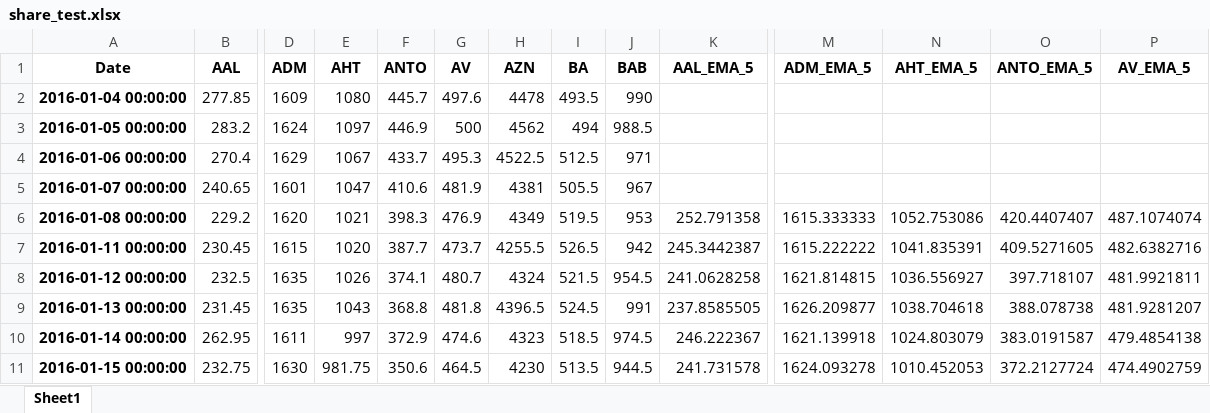
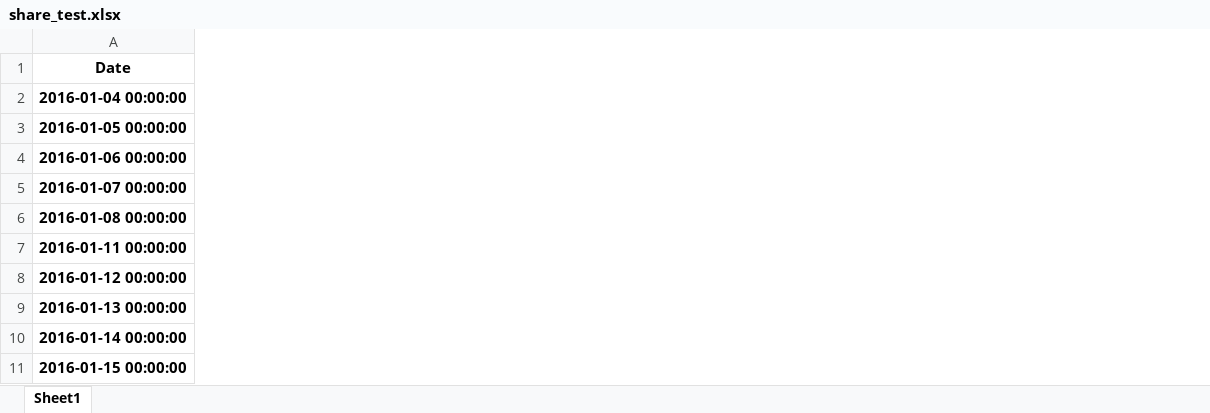
Before and after one commit to nzd31155/dev, an Excel workbook: share_test.xlsx, sheet Sheet1, drawn as a sheet; only a part is shown, gaps mark what is left out; values as stored, in another font and other column widths than the file's, no borders; removed rows and columns are numbered as before the commit, all else as after; the diff covers the shown part only; the diff names each change by its address in the sheet, - before the commit and + after, or states it on an @@ line.

```diff
--- a/share_test.xlsx (sheet Sheet1)
+++ b/share_test.xlsx (sheet Sheet1)
-column B (AAL), rows 2-11: 277.85 | 283.2 | 270.4 | 240.65 | 229.2 | 230.45 | 232.5 | 231.45 | 262.95 | 232.75
-column D (ADM), rows 2-11: 1609 | 1624 | 1629 | 1601 | 1620 | 1615 | 1635 | 1635 | 1611 | 1630
-column E (AHT), rows 2-11: 1080 | 1097 | 1067 | 1047 | 1021 | 1020 | 1026 | 1043 | 997 | 981.75
-column F (ANTO), rows 2-11: 445.7 | 446.9 | 433.7 | 410.6 | 398.3 | 387.7 | 374.1 | 368.8 | 372.9 | 350.6
-column G (AV), rows 2-11: 497.6 | 500 | 495.3 | 481.9 | 476.9 | 473.7 | 480.7 | 481.8 | 474.6 | 464.5
-column H (AZN), rows 2-11: 4478 | 4562 | 4522.5 | 4381 | 4349 | 4255.5 | 4324 | 4396.5 | 4323 | 4230
-column I (BA), rows 2-11: 493.5 | 494 | 512.5 | 505.5 | 519.5 | 526.5 | 521.5 | 524.5 | 518.5 | 513.5
-column J (BAB), rows 2-11: 990 | 988.5 | 971 | 967 | 953 | 942 | 954.5 | 991 | 974.5 | 944.5
-column K (AAL_EMA_5), rows 6-11: 252.791358 | 245.3442387 | 241.0628258 | 237.8585505 | 246.222367 | 241.731578
-column M (ADM_EMA_5), rows 6-11: 1615.333333 | 1615.222222 | 1621.814815 | 1626.209877 | 1621.139918 | 1624.093278
-column N (AHT_EMA_5), rows 6-11: 1052.753086 | 1041.835391 | 1036.556927 | 1038.704618 | 1024.803079 | 1010.452053
-column O (ANTO_EMA_5), rows 6-11: 420.4407407 | 409.5271605 | 397.718107 | 388.078738 | 383.0191587 | 372.2127724
-column P (AV_EMA_5), rows 6-11: 487.1074074 | 482.6382716 | 481.9921811 | 481.9281207 | 479.4854138 | 474.4902759
```
Also changed, not shown: 2 added rows, 1 removed row, 43 removed columns and 794 edited cells elsewhere in this sheet, 4 other files.
